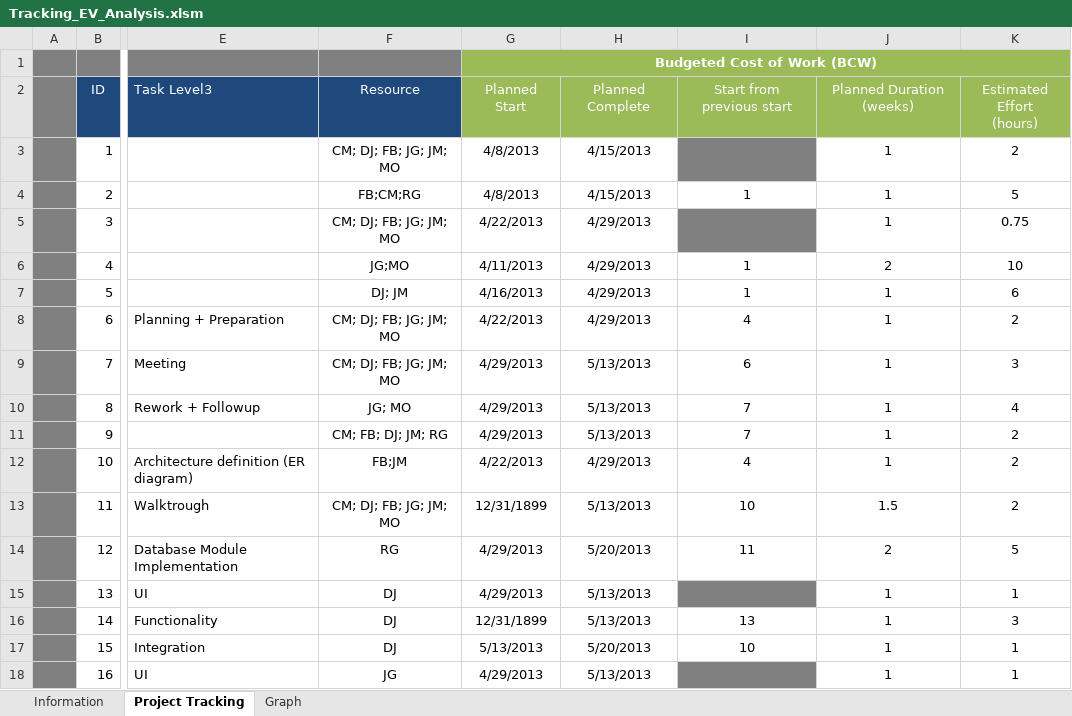
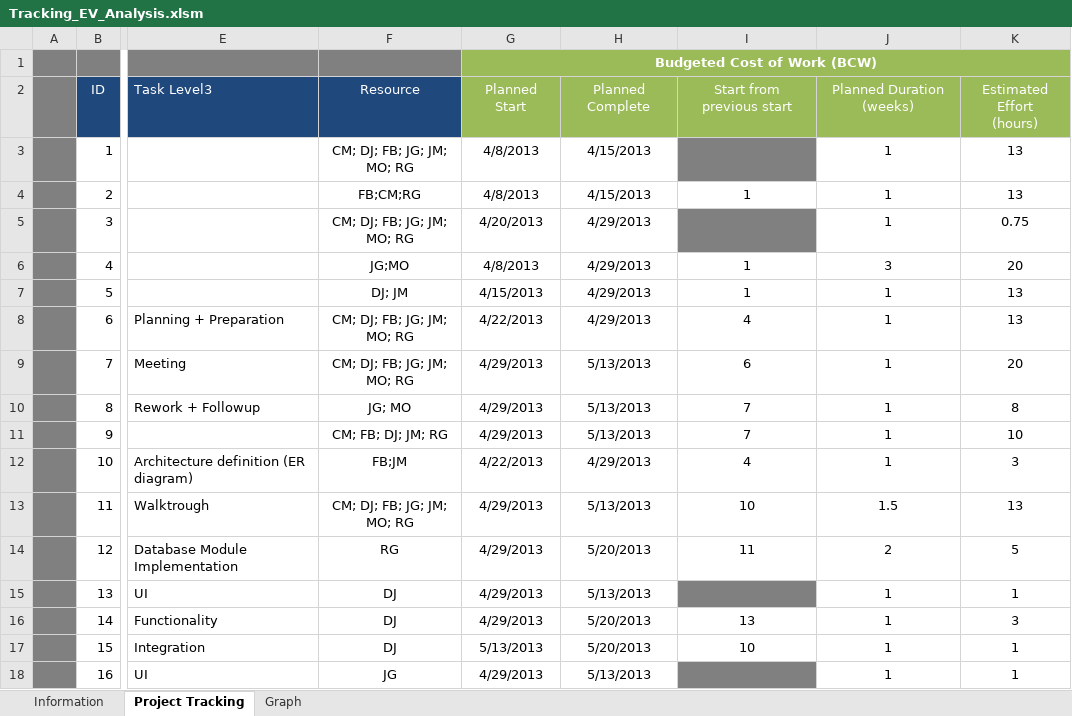
Before and after one commit to jmgirao/projetosoftware1213, an Excel workbook: Docs/Project Management/Tracking_EV_Analysis.xlsm, sheet Project Tracking, drawn as a sheet; only a part is shown, gaps mark what is left out; values as stored, in another font and other column widths than the file's, no borders; conditional formats not drawn; the diff covers the shown part only; the diff names each change by its address in the sheet, - before the commit and + after, or states it on an @@ line.

```diff
--- a/Docs/Project Management/Tracking_EV_Analysis.xlsm (sheet Project Tracking)
+++ b/Docs/Project Management/Tracking_EV_Analysis.xlsm (sheet Project Tracking)
-F3: CM; DJ; FB; JG; JM; MO
+F3: CM; DJ; FB; JG; JM; MO; RG
-K3: 2
+K3: 13
-K4: 5
+K4: 13
-F5: CM; DJ; FB; JG; JM; MO
+F5: CM; DJ; FB; JG; JM; MO; RG
-G5: 4/22/2013
+G5: 4/20/2013
-G6: 4/11/2013
+G6: 4/8/2013
-J6: 2
+J6: 3
-K6: 10
+K6: 20
-G7: 4/16/2013
+G7: 4/15/2013
-K7: 6
+K7: 13
-F8:F9: CM; DJ; FB; JG; JM; MO
+F8:F9: CM; DJ; FB; JG; JM; MO; RG
-K8: 2
+K8: 13
-K9: 3
+K9: 20
-K10: 4
+K10: 8
-K11: 2
+K11: 10
-K12: 2
+K12: 3
-F13: CM; DJ; FB; JG; JM; MO
+F13: CM; DJ; FB; JG; JM; MO; RG
-G13: 12/31/1899
+G13: 4/29/2013
-K13: 2
+K13: 13
-G16: 12/31/1899
+G16: 4/29/2013
-H16: 5/13/2013
+H16: 5/20/2013
```
Also changed, not shown: 2 added rows, 2 removed rows and 17 edited cells elsewhere in this sheet, charts or pictures.
